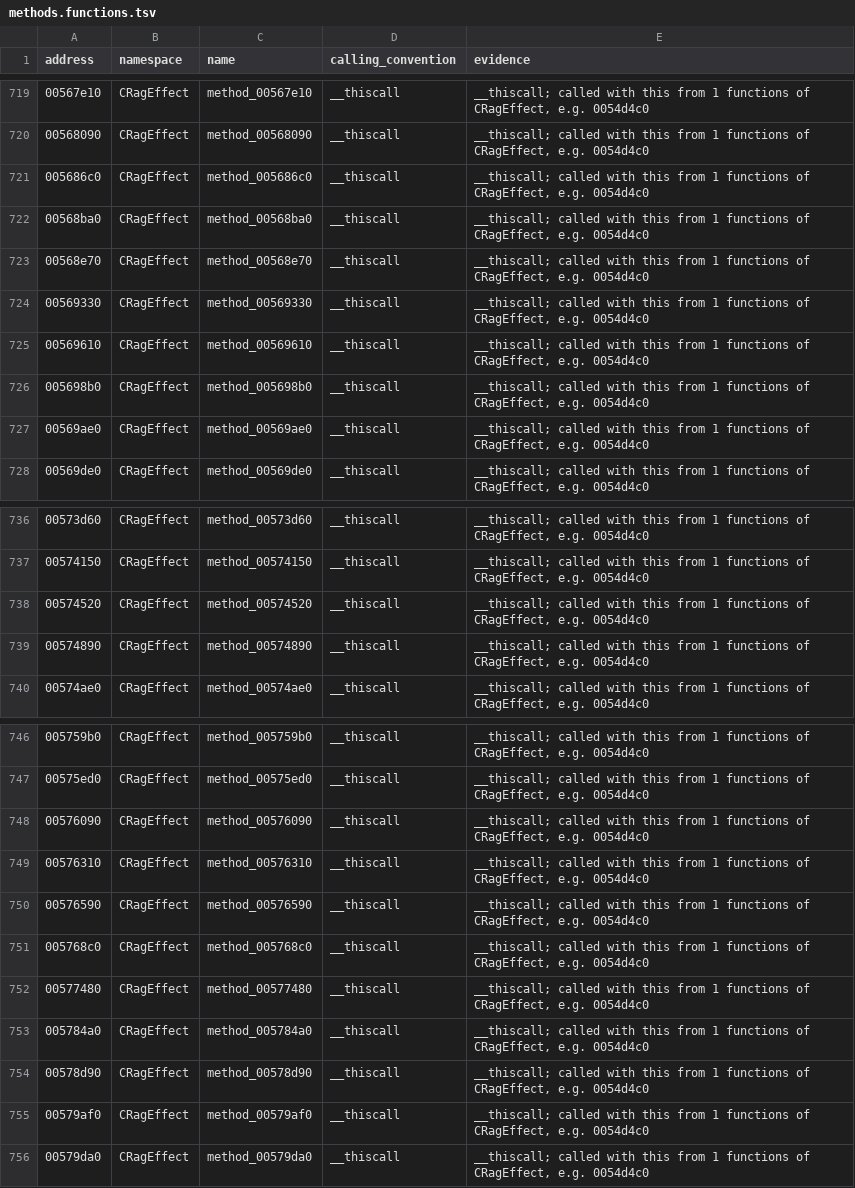
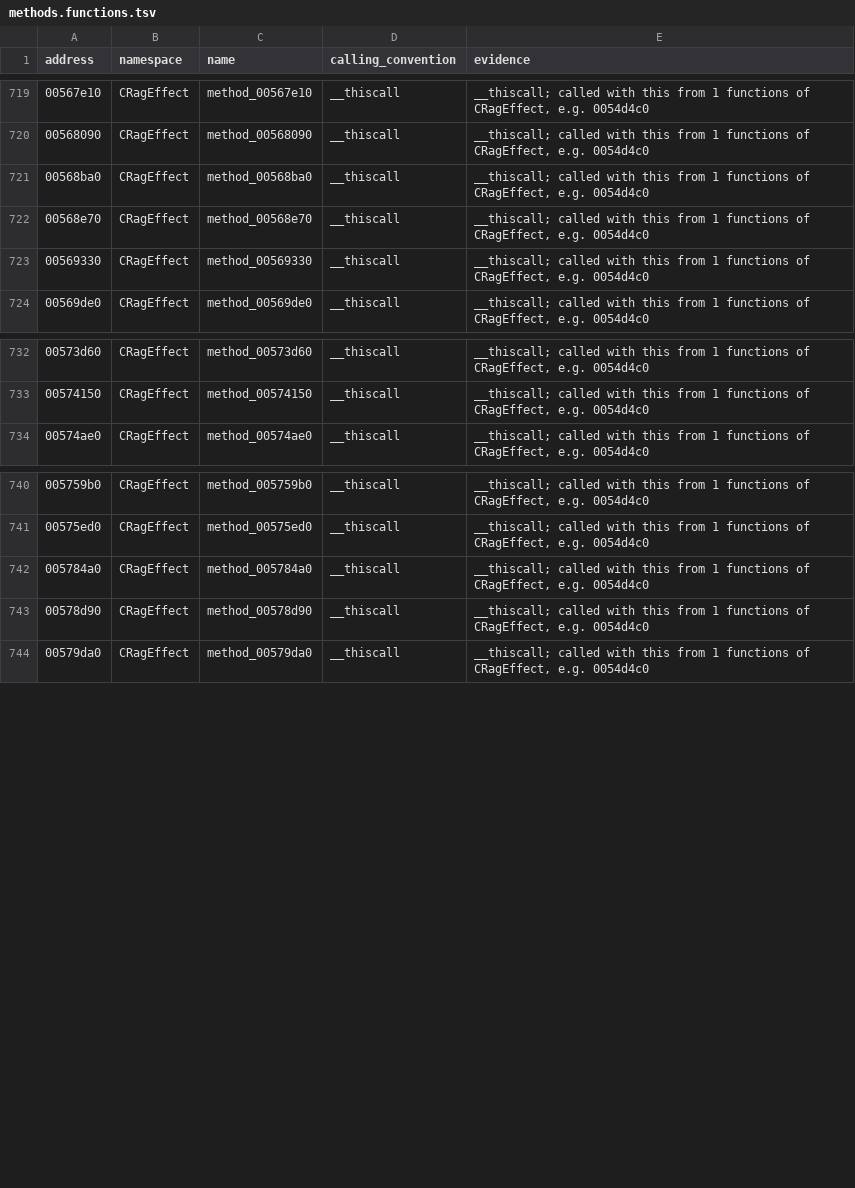
Before and after one commit to keyehzy/ragexe, a TSV file: analysis/labels/methods.functions.tsv, drawn as a sheet; only a part is shown, gaps mark what is left out.

```diff
--- a/analysis/labels/methods.functions.tsv
+++ b/analysis/labels/methods.functions.tsv
@@ -720,3 +720,2 @@ address	namespace	name	calling_convention	evidence
 00568090	CRagEffect	method_00568090	__thiscall	__thiscall; called with this from 1 functions of CRagEffect, e.g. 0054d4c0
-005686c0	CRagEffect	method_005686c0	__thiscall	__thiscall; called with this from 1 functions of CRagEffect, e.g. 0054d4c0
 00568ba0	CRagEffect	method_00568ba0	__thiscall	__thiscall; called with this from 1 functions of CRagEffect, e.g. 0054d4c0
@@ -724,5 +723,2 @@ address	namespace	name	calling_convention	evidence
 00569330	CRagEffect	method_00569330	__thiscall	__thiscall; called with this from 1 functions of CRagEffect, e.g. 0054d4c0
-00569610	CRagEffect	method_00569610	__thiscall	__thiscall; called with this from 1 functions of CRagEffect, e.g. 0054d4c0
-005698b0	CRagEffect	method_005698b0	__thiscall	__thiscall; called with this from 1 functions of CRagEffect, e.g. 0054d4c0
-00569ae0	CRagEffect	method_00569ae0	__thiscall	__thiscall; called with this from 1 functions of CRagEffect, e.g. 0054d4c0
 00569de0	CRagEffect	method_00569de0	__thiscall	__thiscall; called with this from 1 functions of CRagEffect, e.g. 0054d4c0
@@ -737,4 +733,2 @@ address	namespace	name	calling_convention	evidence
 00574150	CRagEffect	method_00574150	__thiscall	__thiscall; called with this from 1 functions of CRagEffect, e.g. 0054d4c0
-00574520	CRagEffect	method_00574520	__thiscall	__thiscall; called with this from 1 functions of CRagEffect, e.g. 0054d4c0
-00574890	CRagEffect	method_00574890	__thiscall	__thiscall; called with this from 1 functions of CRagEffect, e.g. 0054d4c0
 00574ae0	CRagEffect	method_00574ae0	__thiscall	__thiscall; called with this from 1 functions of CRagEffect, e.g. 0054d4c0
@@ -747,10 +741,4 @@ address	namespace	name	calling_convention	evidence
 00575ed0	CRagEffect	method_00575ed0	__thiscall	__thiscall; called with this from 1 functions of CRagEffect, e.g. 0054d4c0
-00576090	CRagEffect	method_00576090	__thiscall	__thiscall; called with this from 1 functions of CRagEffect, e.g. 0054d4c0
-00576310	CRagEffect	method_00576310	__thiscall	__thiscall; called with this from 1 functions of CRagEffect, e.g. 0054d4c0
-00576590	CRagEffect	method_00576590	__thiscall	__thiscall; called with this from 1 functions of CRagEffect, e.g. 0054d4c0
-005768c0	CRagEffect	method_005768c0	__thiscall	__thiscall; called with this from 1 functions of CRagEffect, e.g. 0054d4c0
-00577480	CRagEffect	method_00577480	__thiscall	__thiscall; called with this from 1 functions of CRagEffect, e.g. 0054d4c0
 005784a0	CRagEffect	method_005784a0	__thiscall	__thiscall; called with this from 1 functions of CRagEffect, e.g. 0054d4c0
 00578d90	CRagEffect	method_00578d90	__thiscall	__thiscall; called with this from 1 functions of CRagEffect, e.g. 0054d4c0
-00579af0	CRagEffect	method_00579af0	__thiscall	__thiscall; called with this from 1 functions of CRagEffect, e.g. 0054d4c0
 00579da0	CRagEffect	method_00579da0	__thiscall	__thiscall; called with this from 1 functions of CRagEffect, e.g. 0054d4c0
```
Also changed, not shown: analysis/labels/inferred.functions.tsv, analysis/ledger.tsv, 11 other files.
